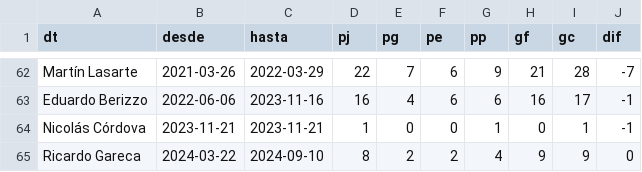
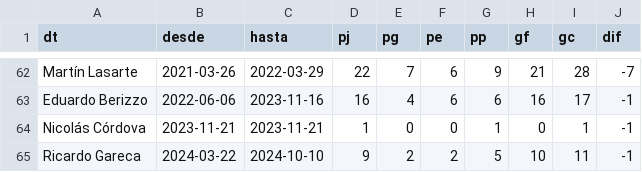
Before and after one commit to Dato-Futbol/gha-chile-games, a CSV file: chile_dts_stats.csv, drawn as a sheet; only a part is shown, gaps mark what is left out.

```diff
--- a/chile_dts_stats.csv
+++ b/chile_dts_stats.csv
@@ -64,2 +64,2 @@ Eduardo Berizzo,2022-06-06,2023-11-16,16,4,6,6,16,17,-1
 Nicolás Córdova,2023-11-21,2023-11-21,1,0,0,1,0,1,-1
-Ricardo Gareca,2024-03-22,2024-09-10,8,2,2,4,9,9,0
+Ricardo Gareca,2024-03-22,2024-10-10,9,2,2,5,10,11,-1
```
Also changed, not shown: chile_games.csv.
